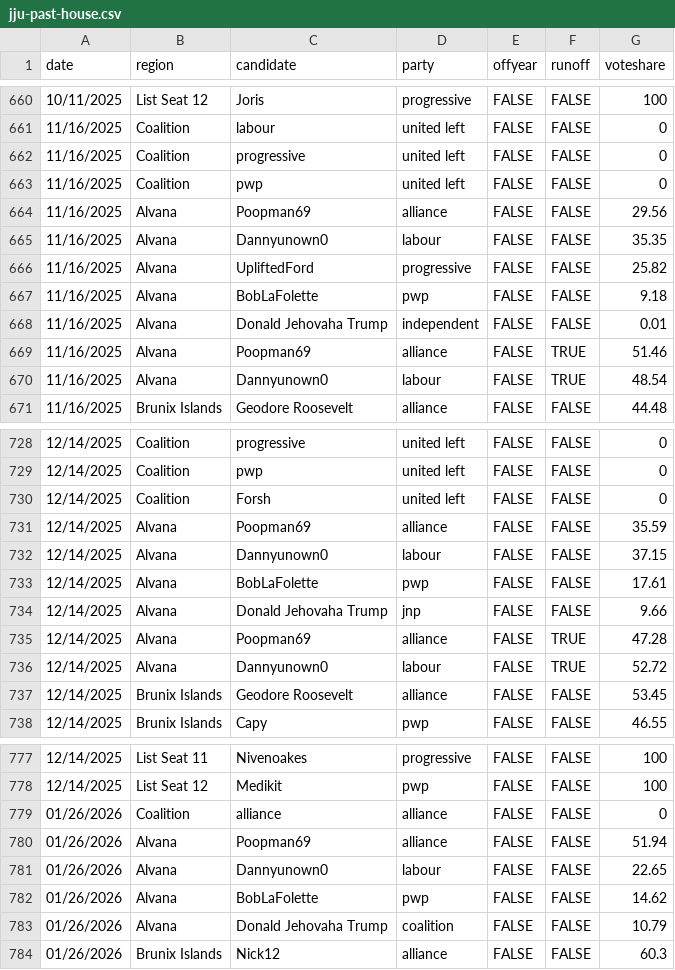
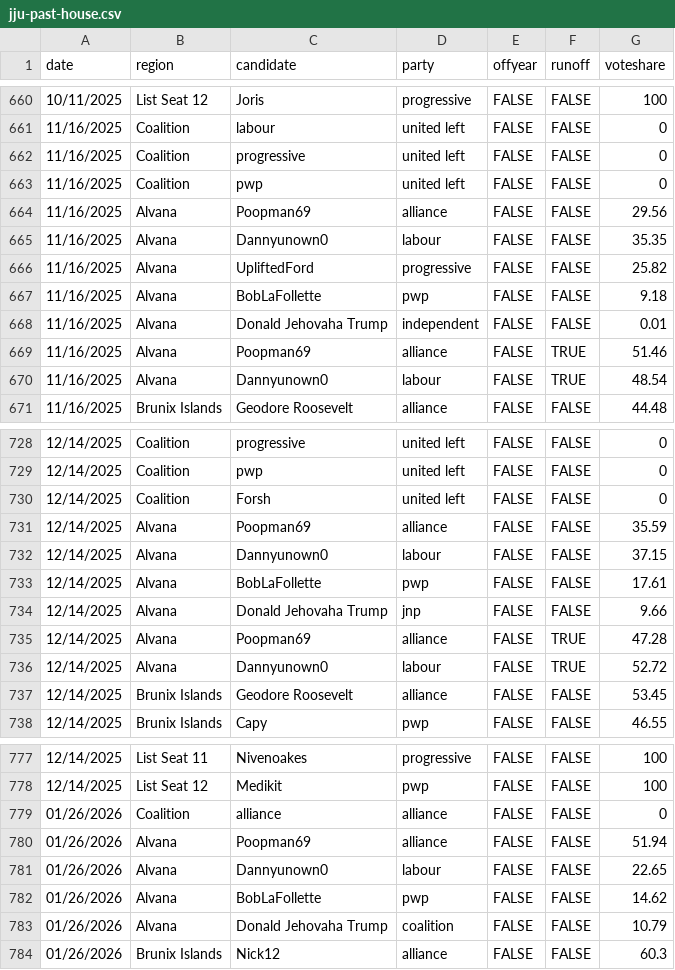
Before and after one commit to Javer17/JJUpdatePlease, a CSV file: csv-sources/jju-past-house.csv, drawn as a sheet; only a part is shown, gaps mark what is left out.

Commit message:
LaFollette

```diff
--- a/csv-sources/jju-past-house.csv
+++ b/csv-sources/jju-past-house.csv
@@ -666,3 +666,3 @@ date,region,candidate,party,offyear,runoff,voteshare
 11/16/2025,Alvana,UpliftedFord,progressive,FALSE,FALSE,25.82
-11/16/2025,Alvana,BobLaFolette,pwp,FALSE,FALSE,9.18
+11/16/2025,Alvana,BobLaFollette,pwp,FALSE,FALSE,9.18
 11/16/2025,Alvana,Donald Jehovaha Trump,independent,FALSE,FALSE,0.01
@@ -732,3 +732,3 @@ date,region,candidate,party,offyear,runoff,voteshare
 12/14/2025,Alvana,Dannyunown0,labour,FALSE,FALSE,37.15
-12/14/2025,Alvana,BobLaFolette,pwp,FALSE,FALSE,17.61
+12/14/2025,Alvana,BobLaFollette,pwp,FALSE,FALSE,17.61
 12/14/2025,Alvana,Donald Jehovaha Trump,jnp,FALSE,FALSE,9.66
@@ -781,3 +781,3 @@ date,region,candidate,party,offyear,runoff,voteshare
 01/26/2026,Alvana,Dannyunown0,labour,FALSE,FALSE,22.65
-01/26/2026,Alvana,BobLaFolette,pwp,FALSE,FALSE,14.62
+01/26/2026,Alvana,BobLaFollette,pwp,FALSE,FALSE,14.62
 01/26/2026,Alvana,Donald Jehovaha Trump,coalition,FALSE,FALSE,10.79
```
